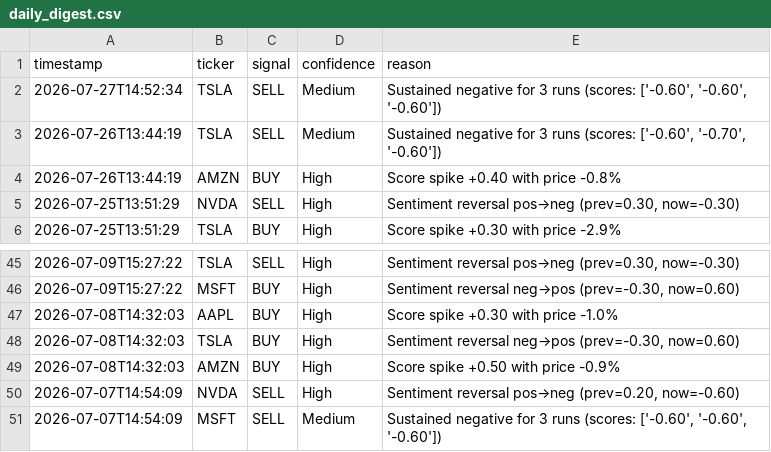
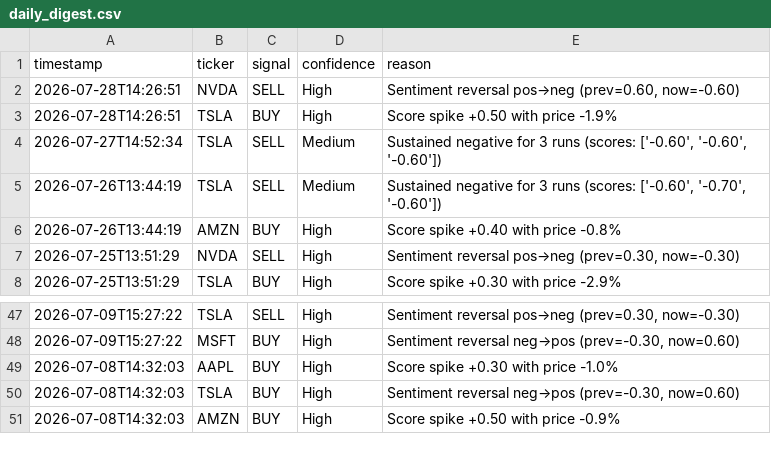
Before and after one commit to williamabrams88-hub/finance---investment-orchestrator, a CSV file: stock-sentiment/reports/daily_digest.csv, drawn as a sheet; only a part is shown, gaps mark what is left out; removed rows and columns are numbered as before the commit, all else as after; the diff names each change by its address in the sheet, - before the commit and + after, or states it on an @@ line.

```diff
--- a/stock-sentiment/reports/daily_digest.csv
+++ b/stock-sentiment/reports/daily_digest.csv
+row 2: 2026-07-28T14:26:51 | NVDA | SELL | High | Sentiment reversal pos→neg (prev=0.60, now=-0.60)
+row 3: 2026-07-28T14:26:51 | TSLA | BUY | High | Score spike +0.50 with price -1.9%
-row 50: 2026-07-07T14:54:09 | NVDA | SELL | High | Sentiment reversal pos→neg (prev=0.20, now=-0.60)
-row 51: 2026-07-07T14:54:09 | MSFT | SELL | Medium | Sustained negative for 3 runs (scores: ['-0.60', '-0.60', '-0.60'])
```
Also changed, not shown: stock-sentiment/reports/paper_pnl.csv, stock-sentiment/reports/scores.csv, 1 other file.
